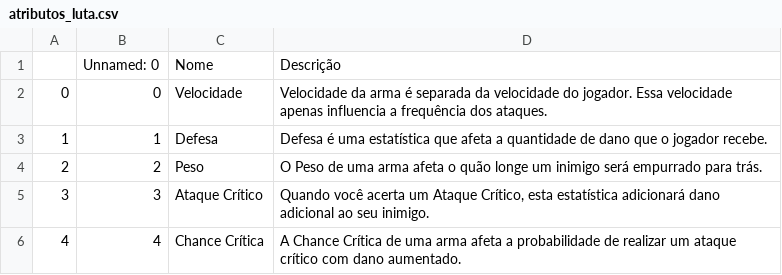
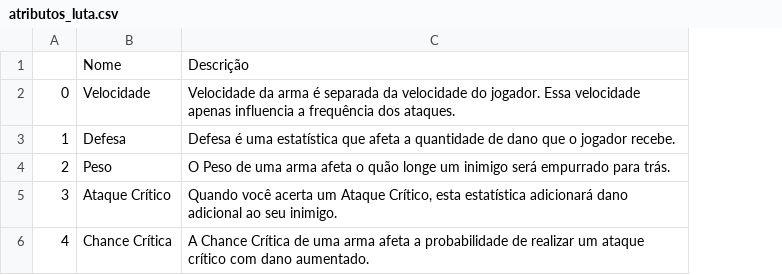
Before and after one commit to Mateus-cpa/stardew_valley, a CSV file: docs_silver/atributos_luta.csv, drawn as a sheet; the diff names each change by its address in the sheet, - before the commit and + after, or states it on an @@ line.

```diff
--- a/docs_silver/atributos_luta.csv
+++ b/docs_silver/atributos_luta.csv
-column B, rows 1-6: Unnamed: 0 | 0 | 1 | 2 | 3 | 4
```
Also changed, not shown: docs_silver/animais.csv, docs_silver/armas.csv, 3 other files.
